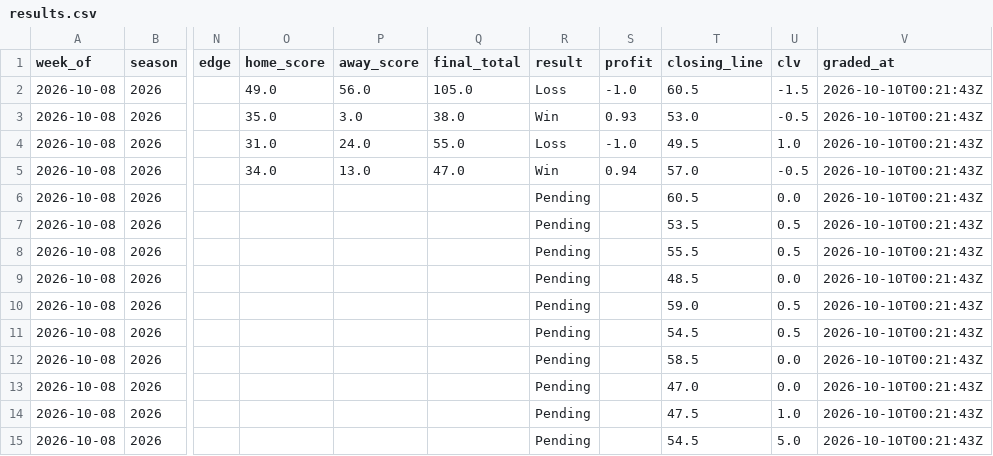
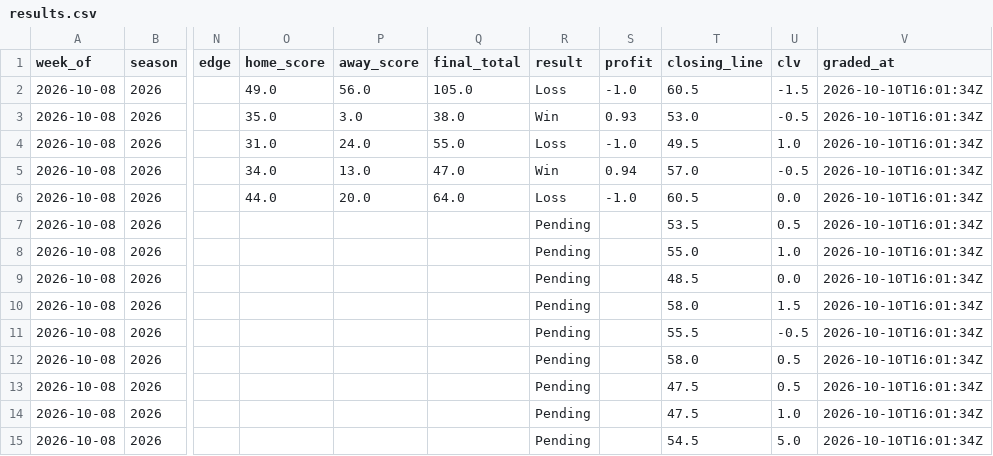
Before and after one commit to beauvardion/cfb_bets_site, a CSV file: results.csv, drawn as a sheet; only a part is shown, gaps mark what is left out; the diff names each change by its address in the sheet, - before the commit and + after, or states it on an @@ line.

```diff
--- a/results.csv
+++ b/results.csv
-V2:V15 (graded_at): 2026-10-10T00:21:43Z
+V2:V15 (graded_at): 2026-10-10T16:01:34Z
-O6 (home_score): (empty)
+O6 (home_score): 44.0
-P6 (away_score): (empty)
+P6 (away_score): 20.0
-Q6 (final_total): (empty)
+Q6 (final_total): 64.0
-R6 (result): Pending
+R6 (result): Loss
-S6 (profit): (empty)
+S6 (profit): -1.0
-T8 (closing_line): 55.5
+T8 (closing_line): 55.0
-U8 (clv): 0.5
+U8 (clv): 1.0
-T10 (closing_line): 59.0
+T10 (closing_line): 58.0
-U10 (clv): 0.5
+U10 (clv): 1.5
-T11 (closing_line): 54.5
+T11 (closing_line): 55.5
-U11 (clv): 0.5
+U11 (clv): -0.5
-T12 (closing_line): 58.5
+T12 (closing_line): 58.0
-U12:U13 (clv): 0.0
+U12:U13 (clv): 0.5
-T13 (closing_line): 47.0
+T13 (closing_line): 47.5
```
